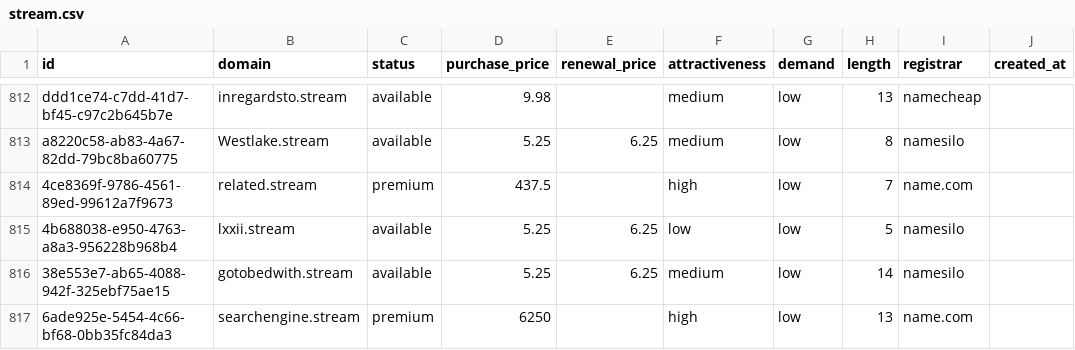
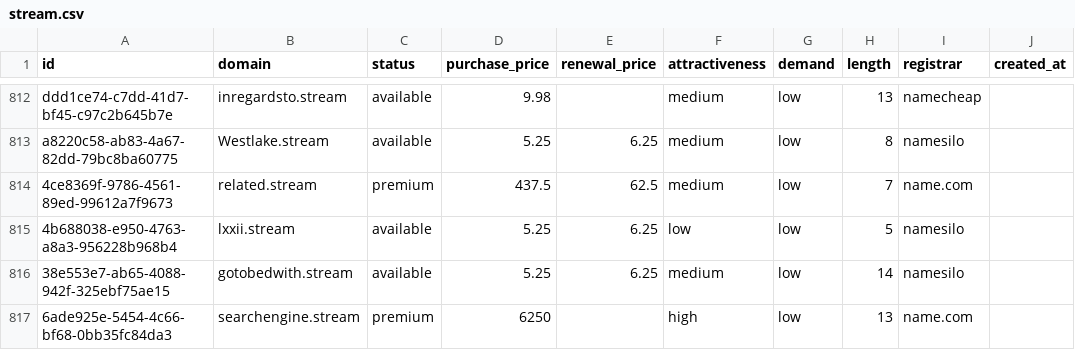
Before and after one commit to UniqueDomains/stream-oneword-domains, a CSV file: stream.csv, drawn as a sheet; only a part is shown, gaps mark what is left out; the diff names each change by its address in the sheet, - before the commit and + after, or states it on an @@ line.

Commit message:
Domains update

```diff
--- a/stream.csv
+++ b/stream.csv
-E814 (renewal_price): (empty)
+E814 (renewal_price): 62.5
-F814 (attractiveness): high
+F814 (attractiveness): medium
```
Also changed, not shown: 4 other files.
